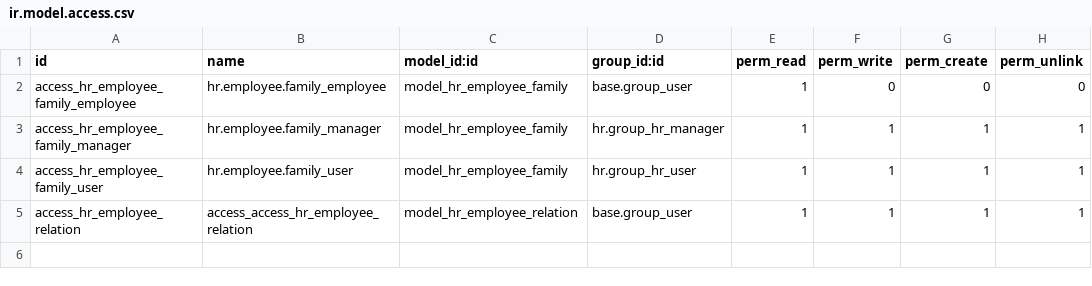
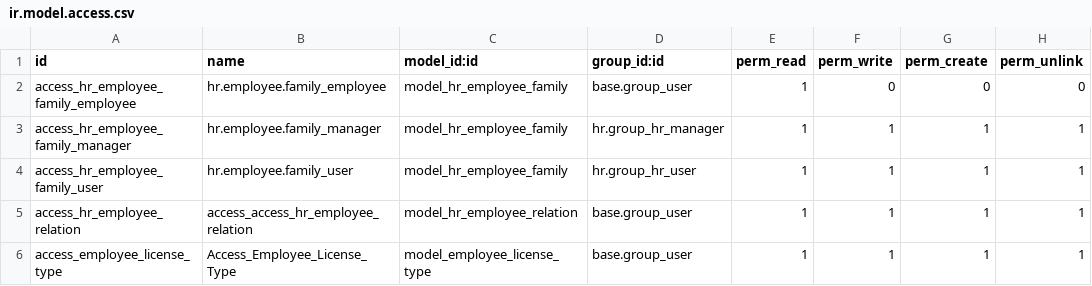
Before and after one commit to mdg-developer/AdminHR, a CSV file: hr_employee_updation/security/ir.model.access.csv, drawn as a sheet.

Commit message:
MDGHR-220 To add License Type

```diff
--- a/hr_employee_updation/security/ir.model.access.csv
+++ b/hr_employee_updation/security/ir.model.access.csv
@@ -5 +5,2 @@
 access_hr_employee_relation,access_access_hr_employee_relation,model_hr_employee_relation,base.group_user,1,1,1,1
+access_employee_license_type,Access_Employee_License_Type,model_employee_license_type,base.group_user,1,1,1,1
```
Also changed, not shown: 4 other files.
